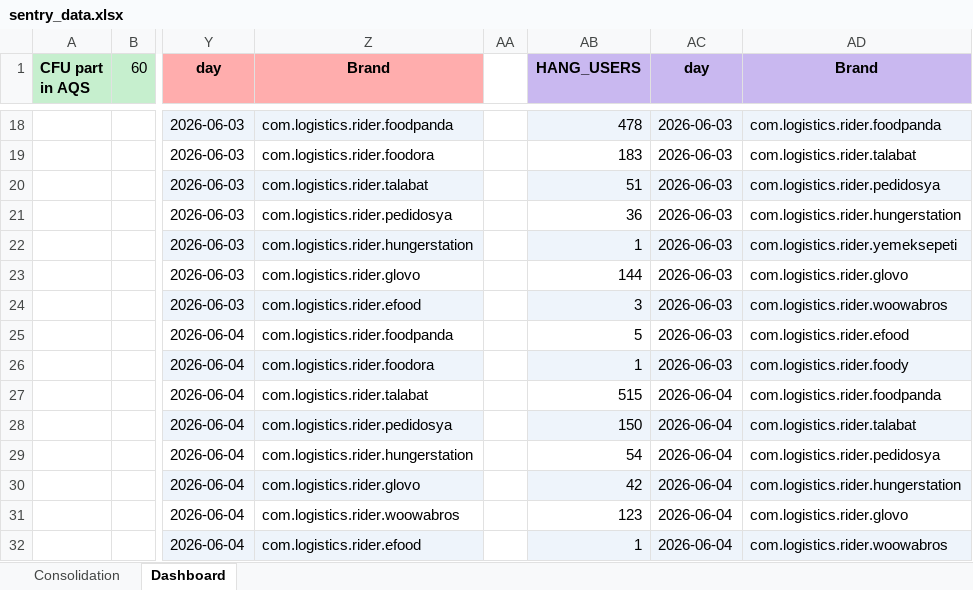
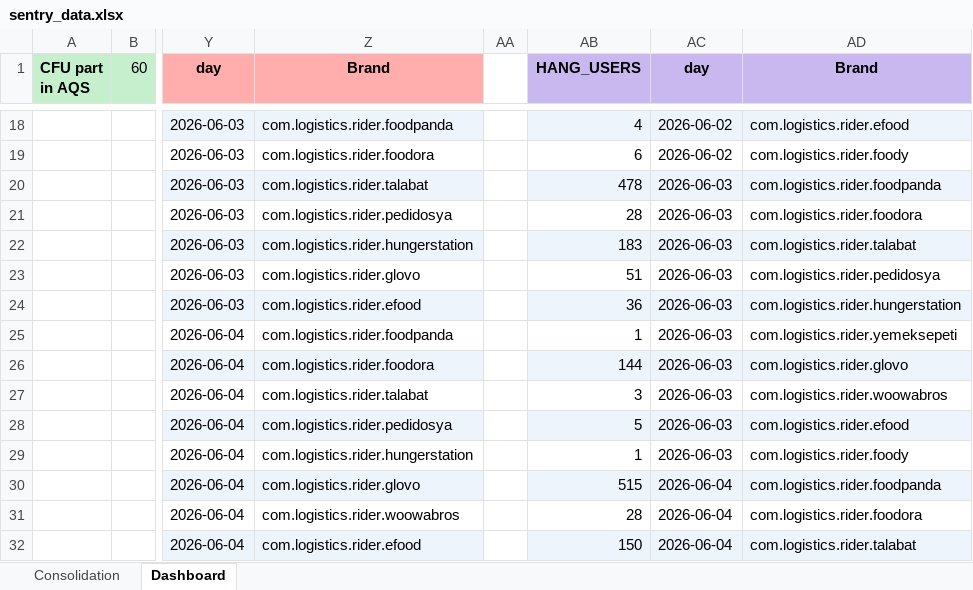
Before and after one commit to shilpa-bansal0401/rider-app-ios-reliability-dashboard, an Excel workbook: consolidation_report/sentry_data.xlsx, sheet Dashboard, drawn as a sheet; only a part is shown, gaps mark what is left out; values as stored, in another font and other column widths than the file's, no borders; the diff covers the shown part only; the diff names each change by its address in the sheet, - before the commit and + after, or states it on an @@ line.

Commit message:
Added html report for each brand scores

```diff
--- a/consolidation_report/sentry_data.xlsx (sheet Dashboard)
+++ b/consolidation_report/sentry_data.xlsx (sheet Dashboard)
-AB18 (HANG_USERS): 478
+AB18 (HANG_USERS): 4
-AC18:AC19 (day): 2026-06-03
+AC18:AC19 (day): 2026-06-02
-AD18 (Brand): com.logistics.rider.foodpanda
+AD18 (Brand): com.logistics.rider.efood
-AB19 (HANG_USERS): 183
+AB19 (HANG_USERS): 6
-AD19 (Brand): com.logistics.rider.talabat
+AD19 (Brand): com.logistics.rider.foody
-AB20 (HANG_USERS): 51
+AB20 (HANG_USERS): 478
-AD20 (Brand): com.logistics.rider.pedidosya
+AD20 (Brand): com.logistics.rider.foodpanda
-AB21 (HANG_USERS): 36
+AB21 (HANG_USERS): 28
-AD21 (Brand): com.logistics.rider.hungerstation
+AD21 (Brand): com.logistics.rider.foodora
-AB22 (HANG_USERS): 1
+AB22 (HANG_USERS): 183
-AD22 (Brand): com.logistics.rider.yemeksepeti
+AD22 (Brand): com.logistics.rider.talabat
-AB23 (HANG_USERS): 144
+AB23 (HANG_USERS): 51
-AD23 (Brand): com.logistics.rider.glovo
+AD23 (Brand): com.logistics.rider.pedidosya
-AB24 (HANG_USERS): 3
+AB24 (HANG_USERS): 36
-AD24 (Brand): com.logistics.rider.woowabros
+AD24 (Brand): com.logistics.rider.hungerstation
-AB25 (HANG_USERS): 5
+AB25 (HANG_USERS): 1
-AD25 (Brand): com.logistics.rider.efood
+AD25 (Brand): com.logistics.rider.yemeksepeti
-AB26 (HANG_USERS): 1
+AB26 (HANG_USERS): 144
-AD26 (Brand): com.logistics.rider.foody
+AD26 (Brand): com.logistics.rider.glovo
-AB27 (HANG_USERS): 515
+AB27 (HANG_USERS): 3
-AC27:AC29 (day): 2026-06-04
+AC27:AC29 (day): 2026-06-03
-AD27 (Brand): com.logistics.rider.foodpanda
+AD27 (Brand): com.logistics.rider.woowabros
-AB28 (HANG_USERS): 150
+AB28 (HANG_USERS): 5
-AD28 (Brand): com.logistics.rider.talabat
+AD28 (Brand): com.logistics.rider.efood
-AB29 (HANG_USERS): 54
+AB29 (HANG_USERS): 1
-AD29 (Brand): com.logistics.rider.pedidosya
+AD29 (Brand): com.logistics.rider.foody
-AB30 (HANG_USERS): 42
+AB30 (HANG_USERS): 515
-AD30 (Brand): com.logistics.rider.hungerstation
+AD30 (Brand): com.logistics.rider.foodpanda
-AB31 (HANG_USERS): 123
+AB31 (HANG_USERS): 28
-AD31 (Brand): com.logistics.rider.glovo
+AD31 (Brand): com.logistics.rider.foodora
-AB32 (HANG_USERS): 1
+AB32 (HANG_USERS): 150
-AD32 (Brand): com.logistics.rider.woowabros
+AD32 (Brand): com.logistics.rider.talabat
```
Also changed, not shown: 398 edited cells elsewhere in this sheet, 2 other files.
